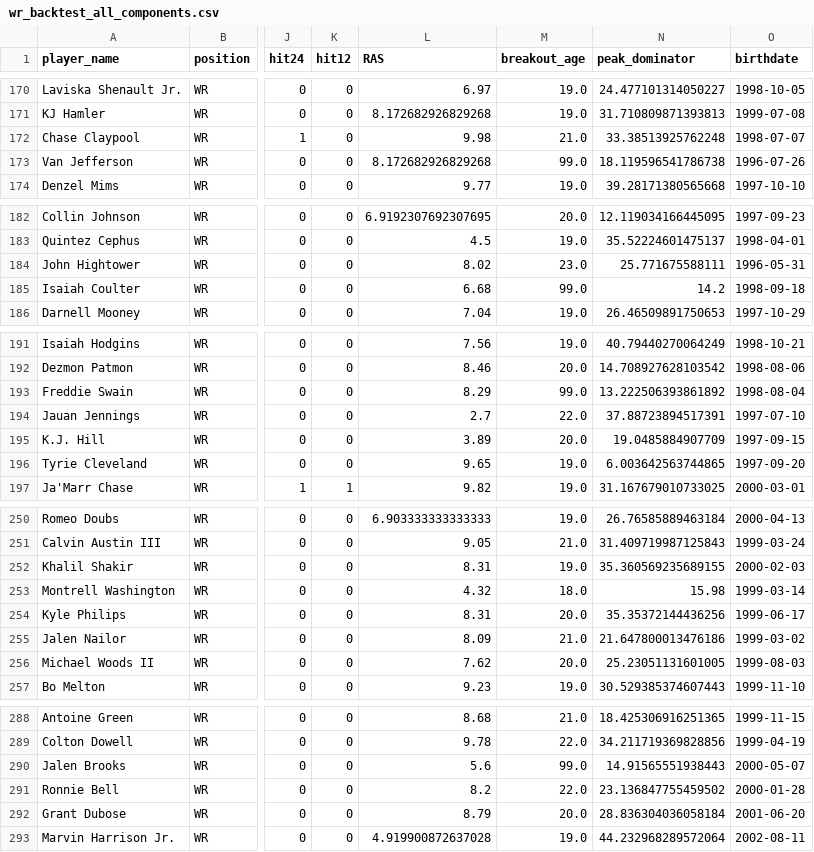
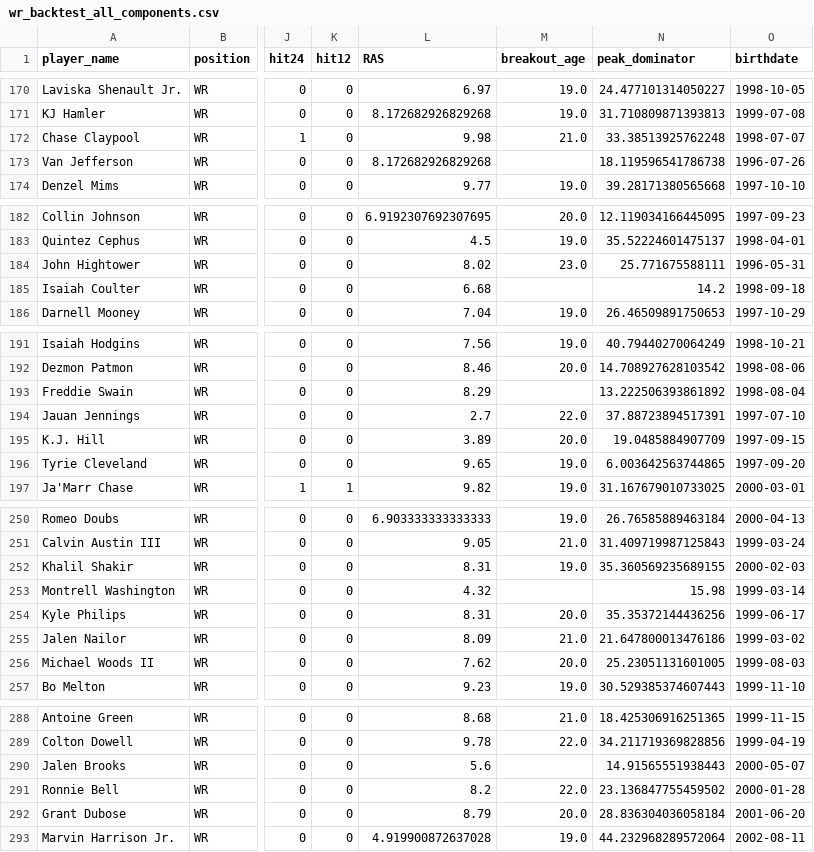
Before and after one commit to LavacheBeadsman/SlapModelV3, a CSV file: data/wr_backtest_all_components.csv, drawn as a sheet; only a part is shown, gaps mark what is left out; the diff covers the shown part only; the diff names each change by its address in the sheet, - before the commit and + after, or states it on an @@ line.

```diff
--- a/data/wr_backtest_all_components.csv
+++ b/data/wr_backtest_all_components.csv
-M173 (breakout_age): 99.0
+M173 (breakout_age): (empty)
-M185 (breakout_age): 99.0
+M185 (breakout_age): (empty)
-M193 (breakout_age): 99.0
+M193 (breakout_age): (empty)
-M253 (breakout_age): 18.0
+M253 (breakout_age): (empty)
-M290 (breakout_age): 99.0
+M290 (breakout_age): (empty)
```
Also changed, not shown: 22 edited cells elsewhere in this file, data/te_backtest_master.csv, data/wr_backtest_expanded_final.csv, 5 other files.
